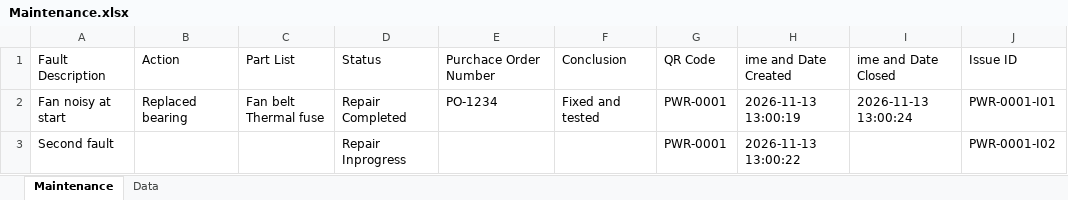
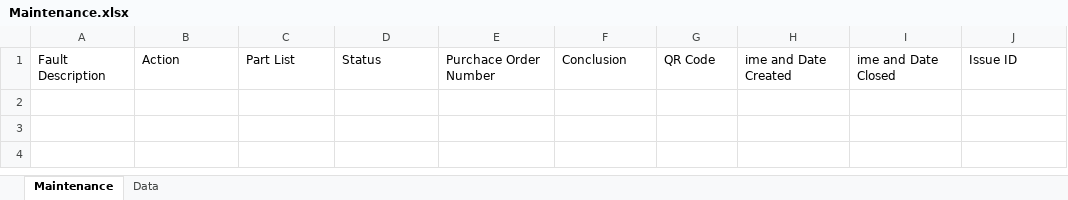
Before and after one commit to Paulkk156/Wits-Files, an Excel workbook: Maintenance.xlsx, sheet Maintenance, drawn as a sheet; values as stored, in another font and other column widths than the file's, no borders; table styles not drawn; ↵ is a line break in a cell; the diff names each change by its address in the sheet, - before the commit and + after, or states it on an @@ line.

Commit message:
Electronics Space: restore Maintenance.xlsx after verification

```diff
--- a/Maintenance.xlsx (sheet Maintenance)
+++ b/Maintenance.xlsx (sheet Maintenance)
-row 2: Fan noisy at start | Replaced bearing | Fan belt ↵ Thermal fuse | Repair Completed | PO-1234 | Fixed and tested | PWR-0001 | 2026-11-13 13:00:19 | 2026-11-13 13:00:24 | PWR-0001-I01
-row 3: Second fault |  |  | Repair Inprogress |  |  | PWR-0001 | 2026-11-13 13:00:22 |  | PWR-0001-I02
```
